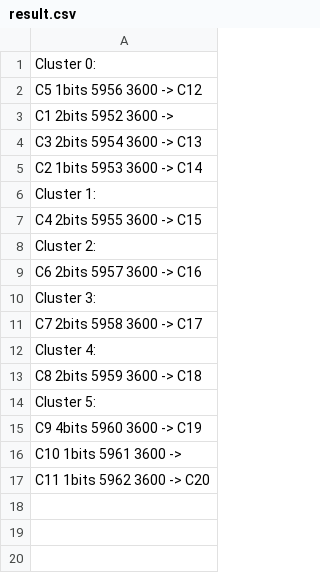
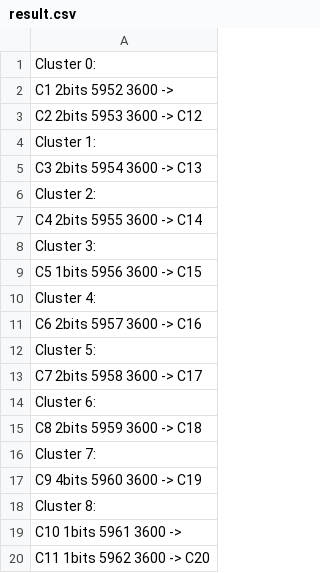
Before and after one commit to willylearning/2024-ICCAD-contest-problem-B, a CSV file: result.csv, drawn as a sheet.

```diff
--- a/result.csv
+++ b/result.csv
@@ -1,16 +1,19 @@
 Cluster 0:
-C5 1bits 5956 3600 -> C12
 C1 2bits 5952 3600 ->
+C2 2bits 5953 3600 -> C12
+Cluster 1:
 C3 2bits 5954 3600 -> C13
-C2 1bits 5953 3600 -> C14
-Cluster 1:
-C4 2bits 5955 3600 -> C15
 Cluster 2:
+C4 2bits 5955 3600 -> C14
+Cluster 3:
+C5 1bits 5956 3600 -> C15
+Cluster 4:
 C6 2bits 5957 3600 -> C16
-Cluster 3:
+Cluster 5:
 C7 2bits 5958 3600 -> C17
-Cluster 4:
+Cluster 6:
 C8 2bits 5959 3600 -> C18
-Cluster 5:
+Cluster 7:
 C9 4bits 5960 3600 -> C19
+Cluster 8:
 C10 1bits 5961 3600 ->
```
Also changed, not shown: 4 other files.
